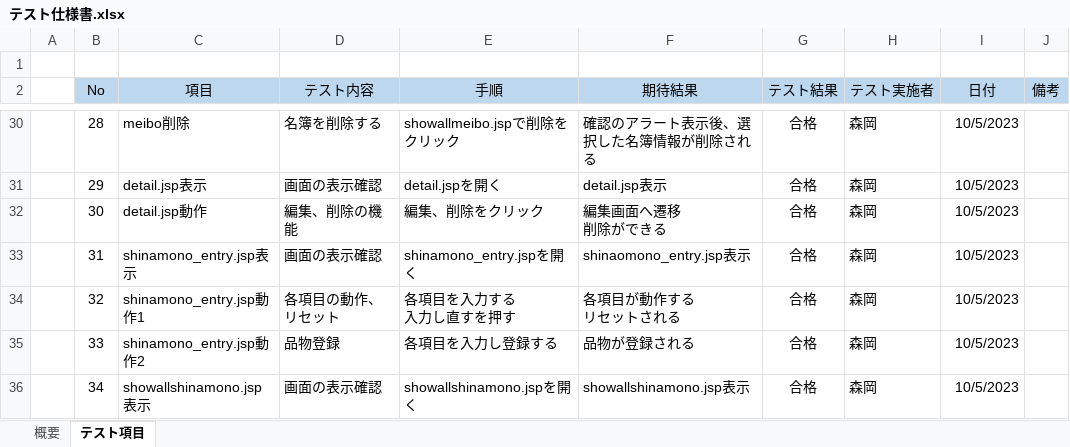
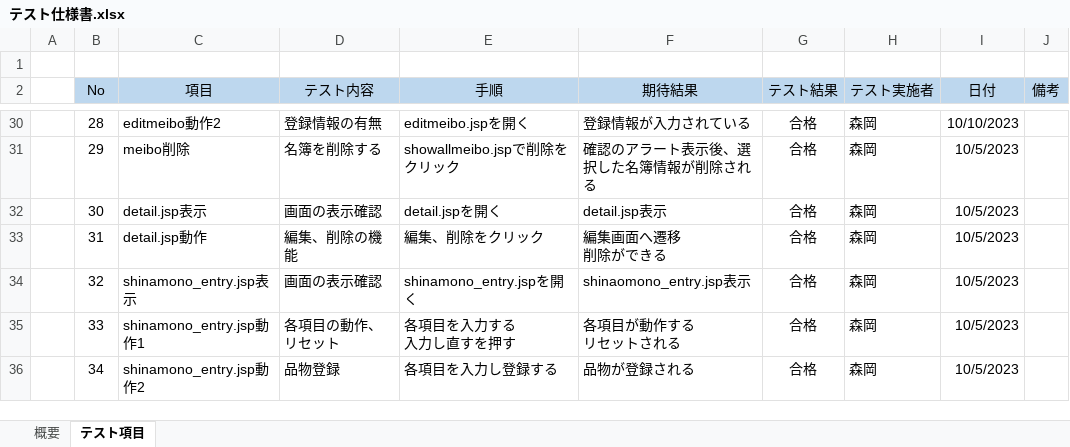
Before and after one commit to kou30/team_forest, an Excel workbook: document/テスト仕様書/テスト仕様書.xlsx, sheet テスト項目, drawn as a sheet; only a part is shown, gaps mark what is left out; values as stored, in another font and other column widths than the file's, no borders; conditional formats not drawn; ↵ is a line break in a cell; the diff covers the shown part only; the diff names each change by its address in the sheet, - before the commit and + after, or states it on an @@ line.

```diff
--- a/document/テスト仕様書/テスト仕様書.xlsx (sheet テスト項目)
+++ b/document/テスト仕様書/テスト仕様書.xlsx (sheet テスト項目)
-C30 (項目): meibo削除
+C30 (項目): editmeibo動作2
-D30 (テスト内容): 名簿を削除する
+D30 (テスト内容): 登録情報の有無
-E30 (手順): showallmeibo.jspで削除をクリック
+E30 (手順): editmeibo.jspを開く
-F30 (期待結果): 確認のアラート表示後、選択した名簿情報が削除される
+F30 (期待結果): 登録情報が入力されている
-I30 (日付): 10/5/2023
+I30 (日付): 10/10/2023
-C31 (項目): detail.jsp表示
+C31 (項目): meibo削除
-D31 (テスト内容): 画面の表示確認
+D31 (テスト内容): 名簿を削除する
-E31 (手順): detail.jspを開く
+E31 (手順): showallmeibo.jspで削除をクリック
-F31 (期待結果): detail.jsp表示
+F31 (期待結果): 確認のアラート表示後、選択した名簿情報が削除される
-C32 (項目): detail.jsp動作
+C32 (項目): detail.jsp表示
-D32 (テスト内容): 編集、削除の機能
+D32 (テスト内容): 画面の表示確認
-E32 (手順): 編集、削除をクリック
+E32 (手順): detail.jspを開く
-F32 (期待結果): 編集画面へ遷移 ↵ 削除ができる
+F32 (期待結果): detail.jsp表示
-C33 (項目): shinamono_entry.jsp表示
+C33 (項目): detail.jsp動作
-D33 (テスト内容): 画面の表示確認
+D33 (テスト内容): 編集、削除の機能
-E33 (手順): shinamono_entry.jspを開く
+E33 (手順): 編集、削除をクリック
-F33 (期待結果): shinaomono_entry.jsp表示
+F33 (期待結果): 編集画面へ遷移 ↵ 削除ができる
-C34 (項目): shinamono_entry.jsp動作1
+C34 (項目): shinamono_entry.jsp表示
-D34 (テスト内容): 各項目の動作、リセット
+D34 (テスト内容): 画面の表示確認
-E34 (手順): 各項目を入力する ↵ 入力し直すを押す
+E34 (手順): shinamono_entry.jspを開く
-F34 (期待結果): 各項目が動作する ↵ リセットされる
+F34 (期待結果): shinaomono_entry.jsp表示
-C35 (項目): shinamono_entry.jsp動作2
+C35 (項目): shinamono_entry.jsp動作1
-D35 (テスト内容): 品物登録
+D35 (テスト内容): 各項目の動作、リセット
-E35 (手順): 各項目を入力し登録する
+E35 (手順): 各項目を入力する ↵ 入力し直すを押す
-F35 (期待結果): 品物が登録される
+F35 (期待結果): 各項目が動作する ↵ リセットされる
-C36 (項目): showallshinamono.jsp表示
+C36 (項目): shinamono_entry.jsp動作2
-D36 (テスト内容): 画面の表示確認
+D36 (テスト内容): 品物登録
-E36 (手順): showallshinamono.jspを開く
+E36 (手順): 各項目を入力し登録する
-F36 (期待結果): showallshinamono.jsp表示
+F36 (期待結果): 品物が登録される
```
Also changed, not shown: 7 removed rows, 112 edited cells and cell formats elsewhere in this sheet.
